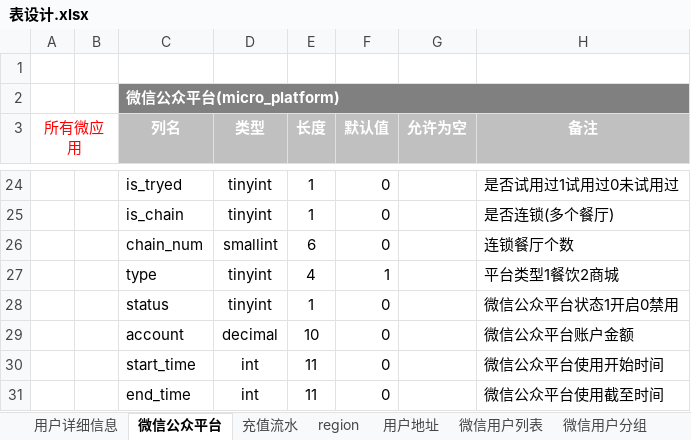
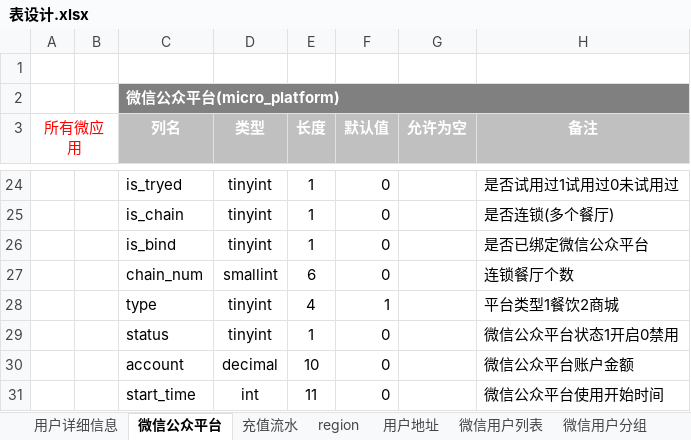
Before and after one commit to tonbochow/weiapp, an Excel workbook: Document/表设计.xlsx, sheet 微信公众平台, drawn as a sheet; only a part is shown, gaps mark what is left out; the shorter side is filled out with more unchanged rows; values as stored, in another font and other column widths than the file's, no borders; the diff names each change by its address in the sheet, - before the commit and + after, or states it on an @@ line.

```diff
--- a/Document/表设计.xlsx (sheet 微信公众平台)
+++ b/Document/表设计.xlsx (sheet 微信公众平台)
+row 26:  |  | is_bind | tinyint | 1 | 0 |  | 是否已绑定微信公众平台
```
Also changed, not shown: 15 other files.
